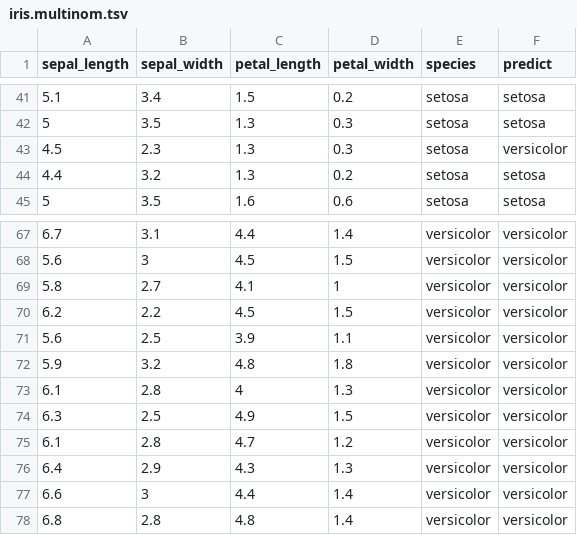
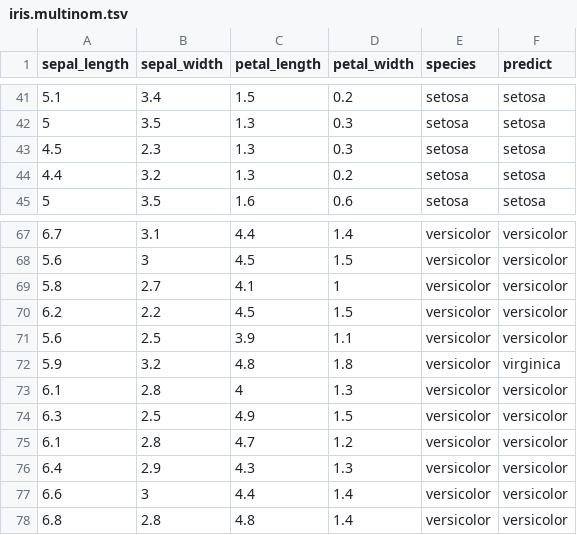
Before and after one commit to Cascading/pattern, a TSV file: data/iris.multinom.tsv, drawn as a sheet; only a part is shown, gaps mark what is left out.

```diff
--- a/data/iris.multinom.tsv
+++ b/data/iris.multinom.tsv
@@ -42,3 +42,3 @@ sepal_length	sepal_width	petal_length	petal_width	species	predict
 5	3.5	1.3	0.3	setosa	setosa
-4.5	2.3	1.3	0.3	setosa	versicolor
+4.5	2.3	1.3	0.3	setosa	setosa
 4.4	3.2	1.3	0.2	setosa	setosa
@@ -71,3 +71,3 @@ sepal_length	sepal_width	petal_length	petal_width	species	predict
 5.6	2.5	3.9	1.1	versicolor	versicolor
-5.9	3.2	4.8	1.8	versicolor	versicolor
+5.9	3.2	4.8	1.8	versicolor	virginica
 6.1	2.8	4	1.3	versicolor	versicolor
```
Also changed, not shown: data/iris.kmeans.tsv, data/iris.lm_p.tsv, 17 other files.
